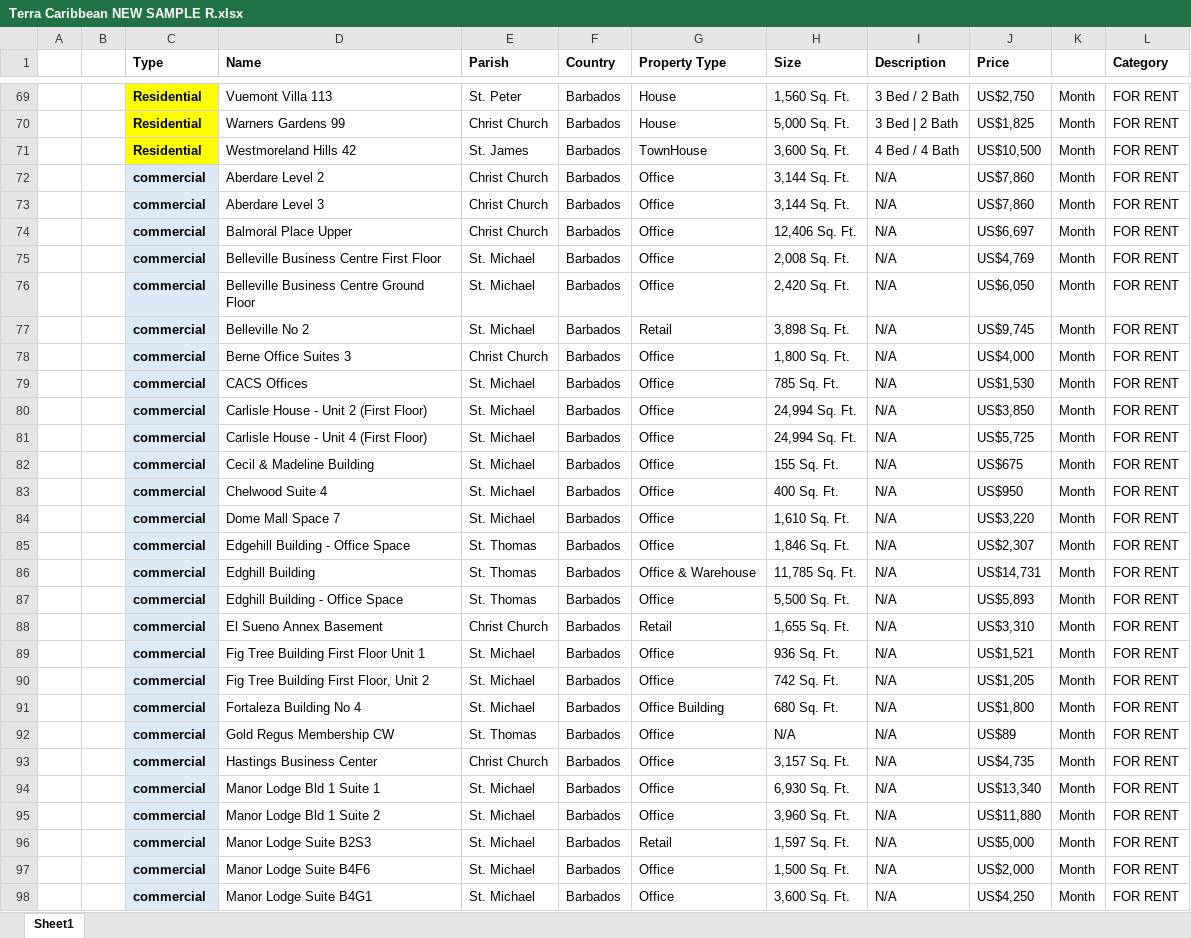
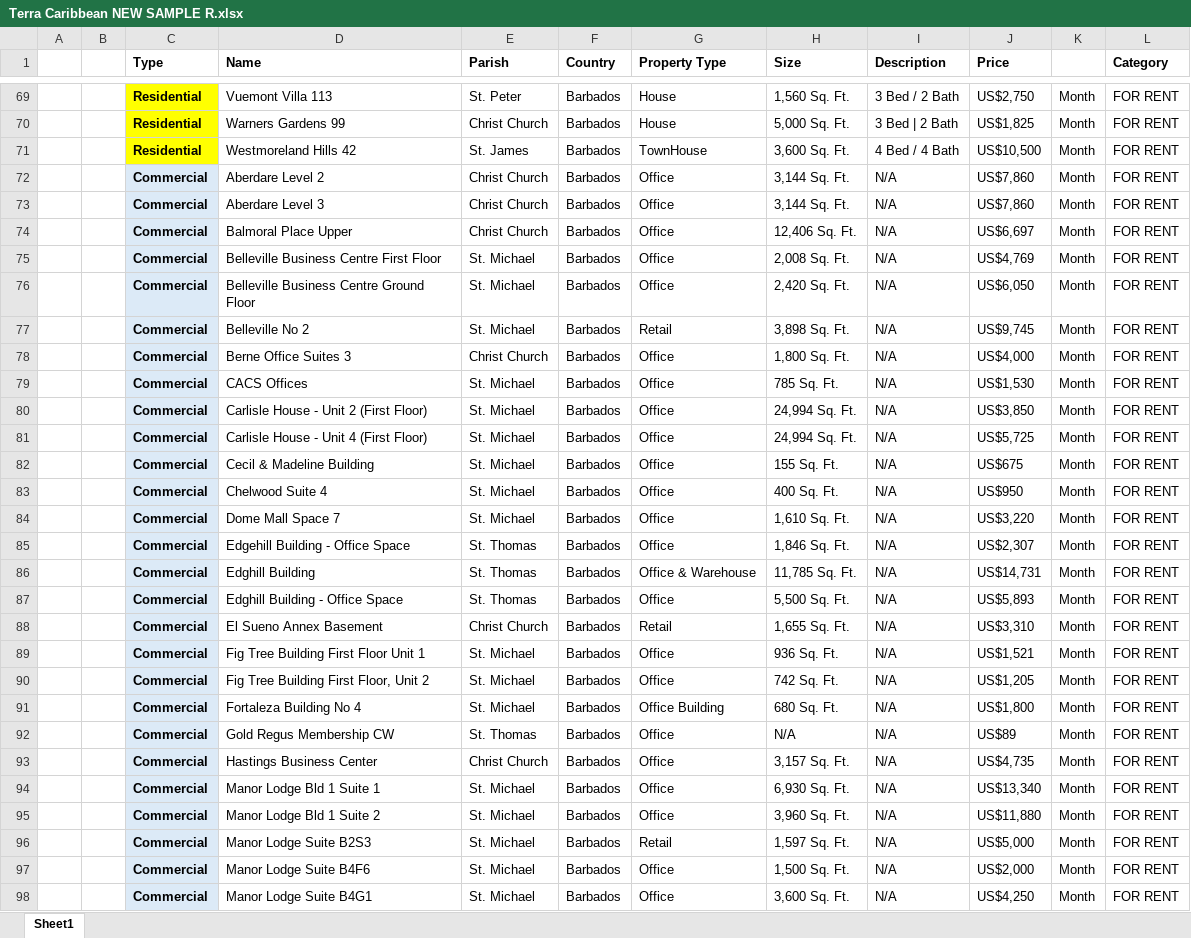
Before and after one commit to AiBlackie/Terra-Geospatial, an Excel workbook: Terra Caribbean NEW SAMPLE R.xlsx, sheet Sheet1, drawn as a sheet; only a part is shown, gaps mark what is left out; values as stored, in another font and other column widths than the file's, no borders; the diff covers the shown part only; the diff names each change by its address in the sheet, - before the commit and + after, or states it on an @@ line.

Commit message:
Add files via upload

```diff
--- a/Terra Caribbean NEW SAMPLE R.xlsx (sheet Sheet1)
+++ b/Terra Caribbean NEW SAMPLE R.xlsx (sheet Sheet1)
-C72:C98 (Type): commercial
+C72:C98 (Type): Commercial
```
Also changed, not shown: 573 edited cells and cell formats elsewhere in this sheet.
